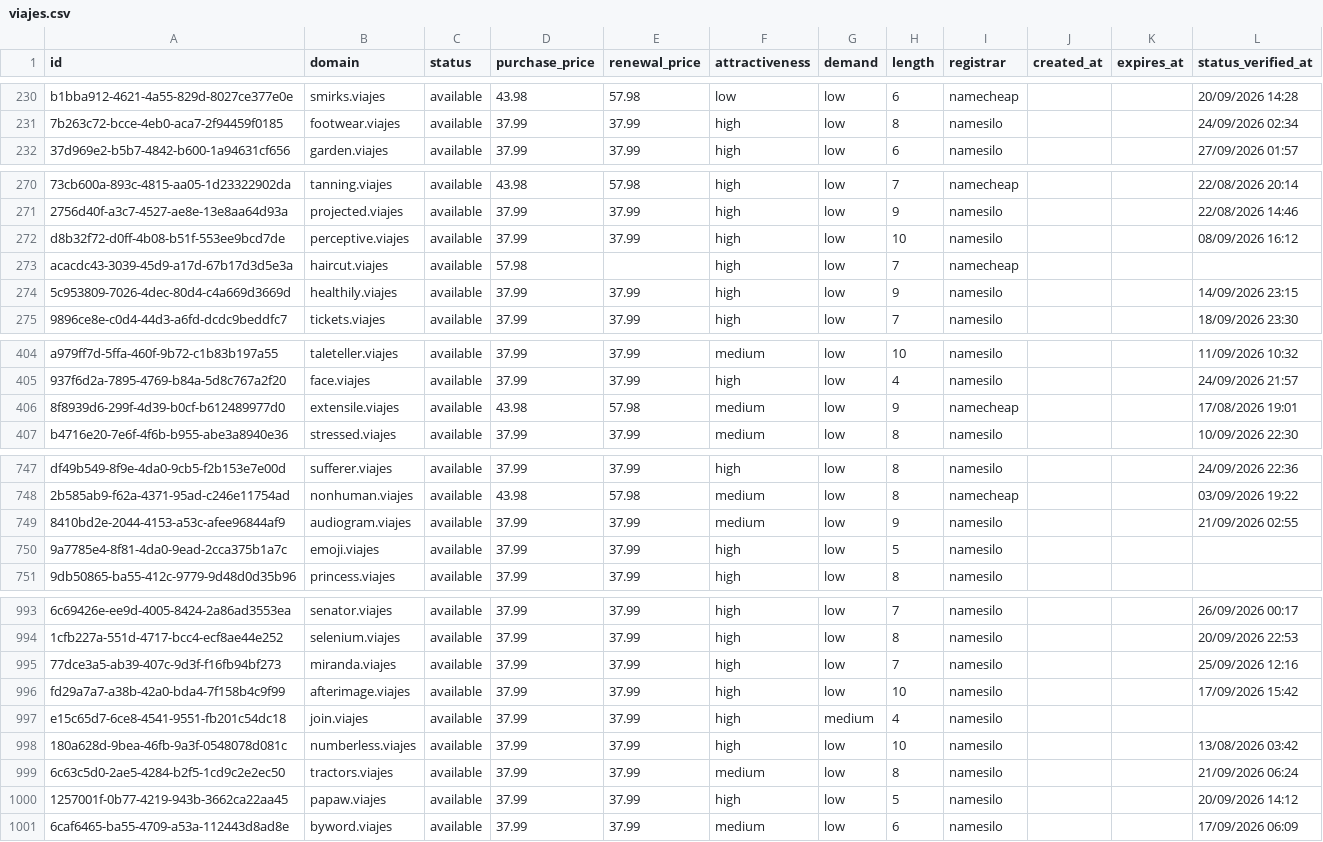
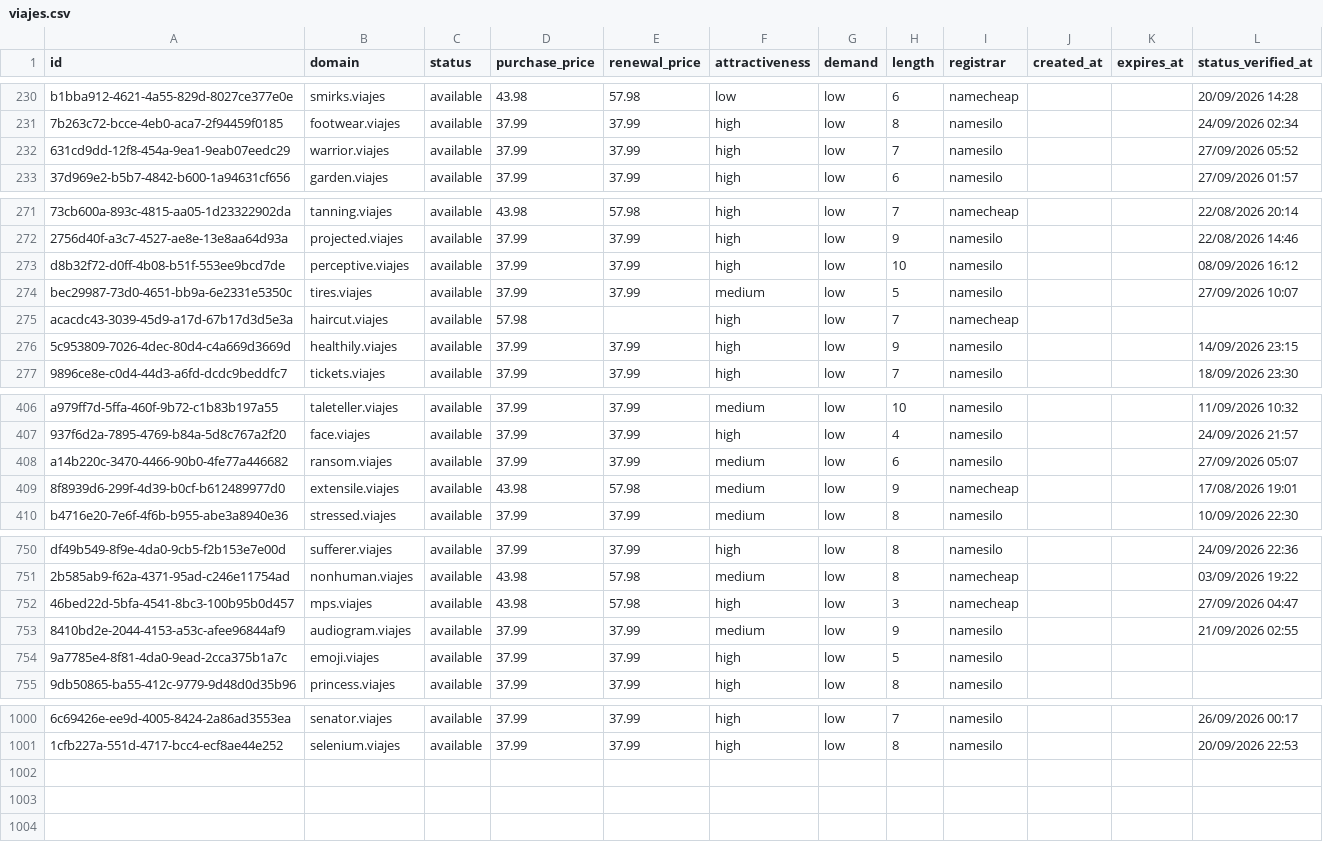
Before and after one commit to UniqueDomains/viajes-oneword-domains, a CSV file: viajes.csv, drawn as a sheet; only a part is shown, gaps mark what is left out; removed rows and columns are numbered as before the commit, all else as after; the diff covers the shown part only; the diff names each change by its address in the sheet, - before the commit and + after, or states it on an @@ line.

Commit message:
Domains update

```diff
--- a/viajes.csv
+++ b/viajes.csv
+row 232: 631cd9dd-12f8-454a-9ea1-9eab07eedc29 | warrior.viajes | available | 37.99 | 37.99 | high | low | 7 | namesilo |  |  | 27/09/2026 05:52
+row 274: bec29987-73d0-4651-bb9a-6e2331e5350c | tires.viajes | available | 37.99 | 37.99 | medium | low | 5 | namesilo |  |  | 27/09/2026 10:07
+row 408: a14b220c-3470-4466-90b0-4fe77a446682 | ransom.viajes | available | 37.99 | 37.99 | medium | low | 6 | namesilo |  |  | 27/09/2026 05:07
+row 752: 46bed22d-5bfa-4541-8bc3-100b95b0d457 | mps.viajes | available | 43.98 | 57.98 | high | low | 3 | namecheap |  |  | 27/09/2026 04:47
-row 995: 77dce3a5-ab39-407c-9d3f-f16fb94bf273 | miranda.viajes | available | 37.99 | 37.99 | high | low | 7 | namesilo |  |  | 25/09/2026 12:16
-row 996: fd29a7a7-a38b-42a0-bda4-7f158b4c9f99 | afterimage.viajes | available | 37.99 | 37.99 | high | low | 10 | namesilo |  |  | 17/09/2026 15:42
-row 997: e15c65d7-6ce8-4541-9551-fb201c54dc18 | join.viajes | available | 37.99 | 37.99 | high | medium | 4 | namesilo
-row 998: 180a628d-9bea-46fb-9a3f-0548078d081c | numberless.viajes | available | 37.99 | 37.99 | high | low | 10 | namesilo |  |  | 13/08/2026 03:42
-row 999: 6c63c5d0-2ae5-4284-b2f5-1cd9c2e2ec50 | tractors.viajes | available | 37.99 | 37.99 | medium | low | 8 | namesilo |  |  | 21/09/2026 06:24
-row 1000: 1257001f-0b77-4219-943b-3662ca22aa45 | papaw.viajes | available | 37.99 | 37.99 | high | low | 5 | namesilo |  |  | 20/09/2026 14:12
-row 1001: 6caf6465-ba55-4709-a53a-112443d8ad8e | byword.viajes | available | 37.99 | 37.99 | medium | low | 6 | namesilo |  |  | 17/09/2026 06:09
```
Also changed, not shown: 4 added rows, 1 removed row and 15 edited cells elsewhere in this file, 3 other files.
